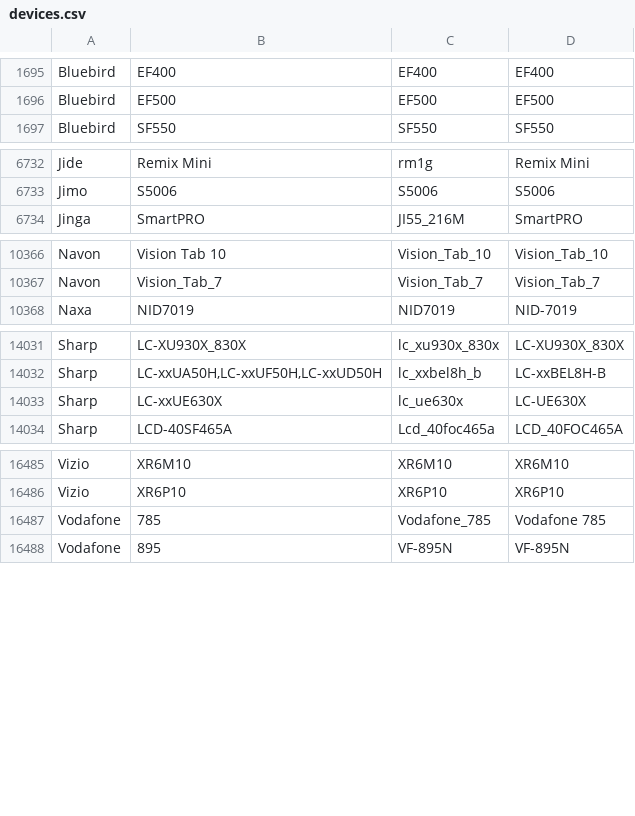
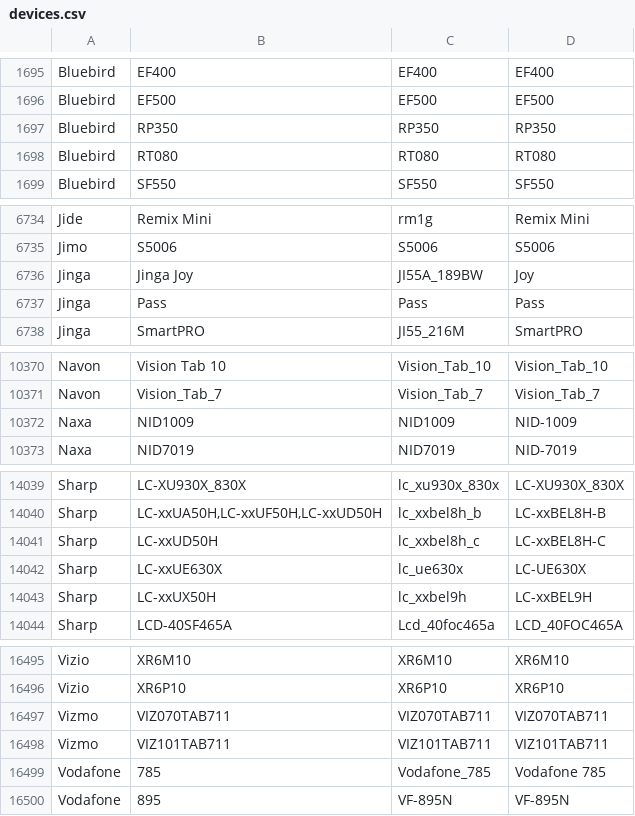
Before and after one commit to bbc/android-devices, a CSV file: content/devices.csv, drawn as a sheet; only a part is shown, gaps mark what is left out; the diff covers the shown part only.

Commit message:
update-devices-2018-03-07

```diff
--- a/content/devices.csv
+++ b/content/devices.csv
@@ -1696,2 +1696,4 @@ Bluebird,EF400,EF400,EF400
 Bluebird,EF500,EF500,EF500
+Bluebird,RP350,RP350,RP350
+Bluebird,RT080,RT080,RT080
 Bluebird,SF550,SF550,SF550
@@ -6733,2 +6735,4 @@ Jide,Remix Mini,rm1g,Remix Mini
 Jimo,S5006,S5006,S5006
+Jinga,Jinga Joy,JI55A_189BW,Joy
+Jinga,Pass,Pass,Pass
 Jinga,SmartPRO,JI55_216M,SmartPRO
@@ -10367,2 +10371,3 @@ Navon,Vision Tab 10,Vision_Tab_10,Vision_Tab_10
 Navon,Vision_Tab_7,Vision_Tab_7,Vision_Tab_7
+Naxa,NID1009,NID1009,NID-1009
 Naxa,NID7019,NID7019,NID-7019
@@ -14032,3 +14040,5 @@ Sharp,LC-XU930X_830X,lc_xu930x_830x,LC-XU930X_830X
 Sharp,"LC-xxUA50H,LC-xxUF50H,LC-xxUD50H",lc_xxbel8h_b,LC-xxBEL8H-B
+Sharp,LC-xxUD50H,lc_xxbel8h_c,LC-xxBEL8H-C
 Sharp,LC-xxUE630X,lc_ue630x,LC-UE630X
+Sharp,LC-xxUX50H,lc_xxbel9h,LC-xxBEL9H
 Sharp,LCD-40SF465A,Lcd_40foc465a,LCD_40FOC465A
@@ -16486,2 +16496,4 @@ Vizio,XR6M10,XR6M10,XR6M10
 Vizio,XR6P10,XR6P10,XR6P10
+Vizmo,VIZ070TAB711,VIZ070TAB711,VIZ070TAB711
+Vizmo,VIZ101TAB711,VIZ101TAB711,VIZ101TAB711
 Vodafone,785,Vodafone_785,Vodafone 785
```
Also changed, not shown: 5 added rows, 1 removed row and 1 edited cell elsewhere in this file.
